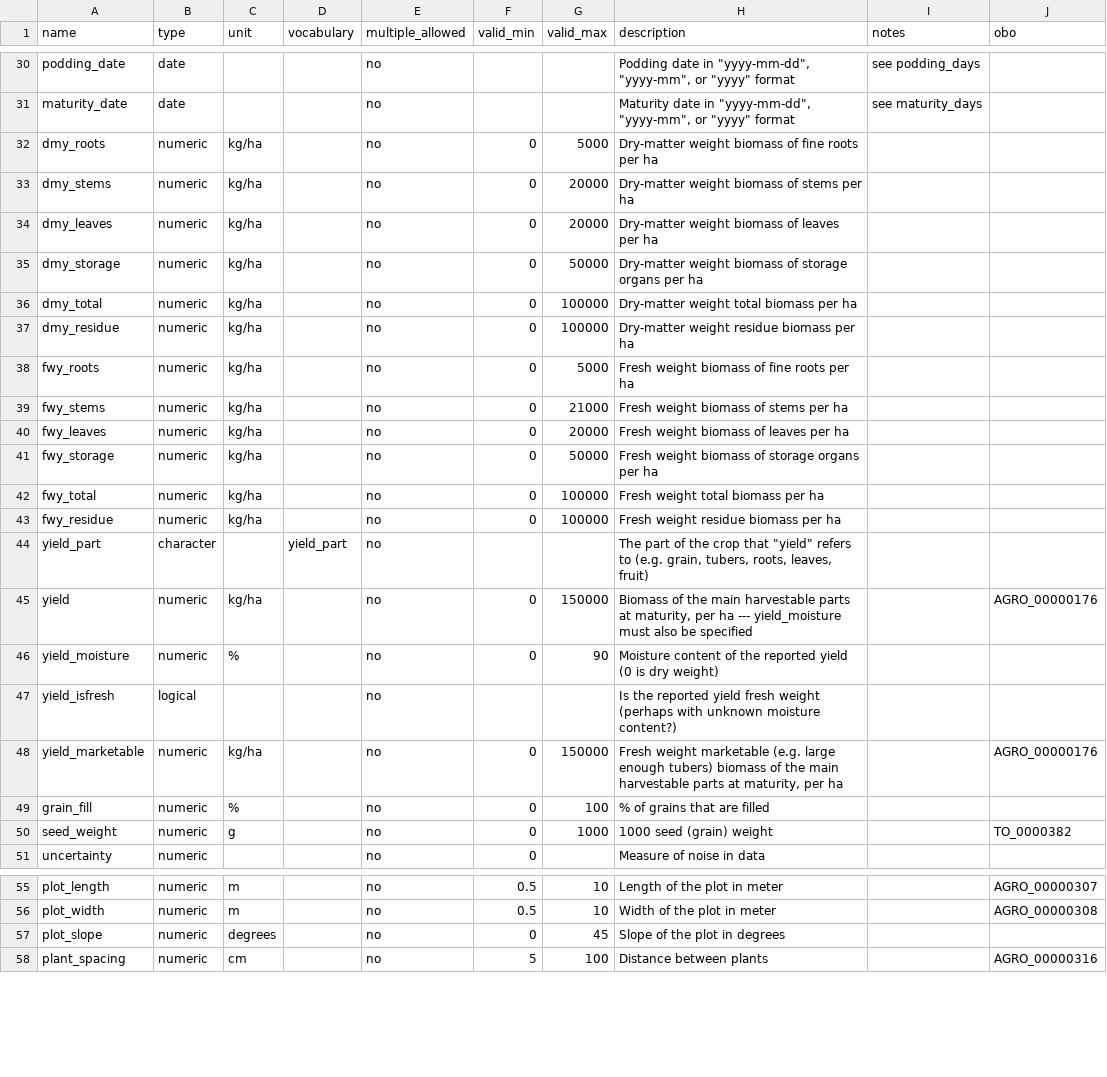
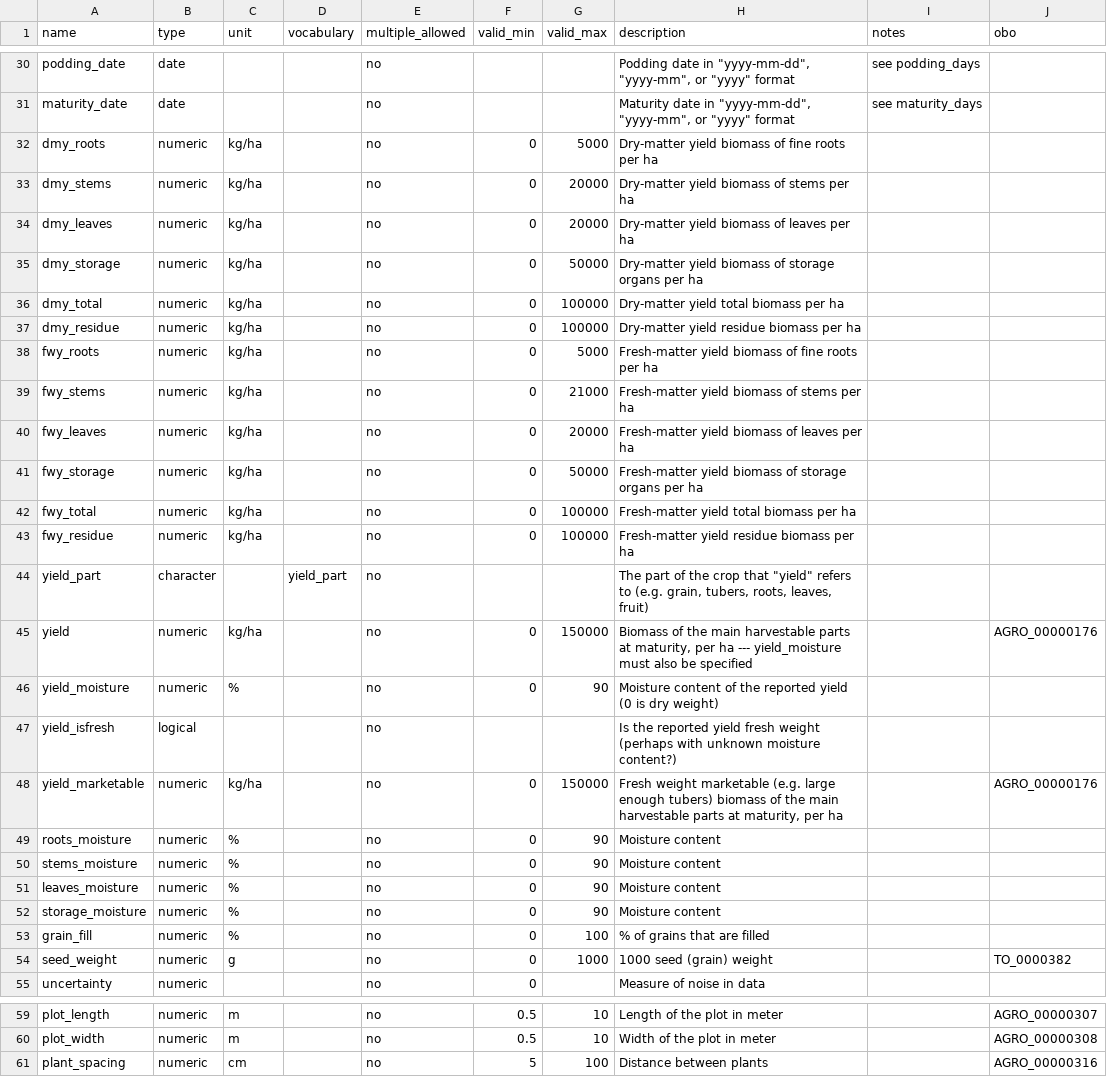
Before and after one commit to controvoc/terminag, a CSV file: variables/variables_crop.csv, drawn as a sheet; only a part is shown, gaps mark what is left out.

```diff
--- a/variables/variables_crop.csv
+++ b/variables/variables_crop.csv
@@ -31,14 +31,14 @@ podding_date,date,,,no,,,"Podding date in ""yyyy-mm-dd"", ""yyyy-mm"", or ""yyyy
 maturity_date,date,,,no,,,"Maturity date in ""yyyy-mm-dd"", ""yyyy-mm"", or ""yyyy"" format",see maturity_days,
-dmy_roots,numeric,kg/ha,,no,0,5000,Dry-matter weight biomass of fine roots per ha,,
-dmy_stems,numeric,kg/ha,,no,0,20000,Dry-matter weight biomass of stems per ha,,
-dmy_leaves,numeric,kg/ha,,no,0,20000,Dry-matter weight biomass of leaves per ha,,
-dmy_storage,numeric,kg/ha,,no,0,50000,Dry-matter weight biomass of storage organs per ha,,
-dmy_total,numeric,kg/ha,,no,0,100000,Dry-matter weight total biomass per ha,,
-dmy_residue,numeric,kg/ha,,no,0,100000,Dry-matter weight residue biomass per ha,,
-fwy_roots,numeric,kg/ha,,no,0,5000,Fresh weight biomass of fine roots per ha,,
-fwy_stems,numeric,kg/ha,,no,0,21000,Fresh weight biomass of stems per ha,,
-fwy_leaves,numeric,kg/ha,,no,0,20000,Fresh weight biomass of leaves per ha,,
-fwy_storage,numeric,kg/ha,,no,0,50000,Fresh weight biomass of storage organs per ha,,
-fwy_total,numeric,kg/ha,,no,0,100000,Fresh weight total biomass per ha,,
-fwy_residue,numeric,kg/ha,,no,0,100000,Fresh weight residue biomass per ha,,
+dmy_roots,numeric,kg/ha,,no,0,5000,Dry-matter yield biomass of fine roots per ha,,
+dmy_stems,numeric,kg/ha,,no,0,20000,Dry-matter yield biomass of stems per ha,,
+dmy_leaves,numeric,kg/ha,,no,0,20000,Dry-matter yield biomass of leaves per ha,,
+dmy_storage,numeric,kg/ha,,no,0,50000,Dry-matter yield biomass of storage organs per ha,,
+dmy_total,numeric,kg/ha,,no,0,100000,Dry-matter yield total biomass per ha,,
+dmy_residue,numeric,kg/ha,,no,0,100000,Dry-matter yield residue biomass per ha,,
+fwy_roots,numeric,kg/ha,,no,0,5000,Fresh-matter yield biomass of fine roots per ha,,
+fwy_stems,numeric,kg/ha,,no,0,21000,Fresh-matter yield biomass of stems per ha,,
+fwy_leaves,numeric,kg/ha,,no,0,20000,Fresh-matter yield biomass of leaves per ha,,
+fwy_storage,numeric,kg/ha,,no,0,50000,Fresh-matter yield biomass of storage organs per ha,,
+fwy_total,numeric,kg/ha,,no,0,100000,Fresh-matter yield total biomass per ha,,
+fwy_residue,numeric,kg/ha,,no,0,100000,Fresh-matter yield residue biomass per ha,,
 yield_part,character,,yield_part,no,,,"The part of the crop that ""yield"" refers to (e.g. grain, tubers, roots, leaves, fruit)",,
@@ -48,2 +48,6 @@ yield_isfresh,logical,,,no,,,Is the reported yield fresh weight (perhaps with un
 yield_marketable,numeric,kg/ha,,no,0,150000,"Fresh weight marketable (e.g. large enough tubers) biomass of the main harvestable parts at maturity, per ha",,AGRO_00000176
+roots_moisture,numeric,%,,no,0,90,Moisture content,,
+stems_moisture,numeric,%,,no,0,90,Moisture content,,
+leaves_moisture,numeric,%,,no,0,90,Moisture content,,
+storage_moisture,numeric,%,,no,0,90,Moisture content,,
 grain_fill,numeric,%,,no,0,100,% of grains that are filled,,
@@ -56,3 +60,2 @@ plot_length,numeric,m,,no,0.5,10,Length of the plot in meter,,AGRO_00000307
 plot_width,numeric,m,,no,0.5,10,Width of the plot in meter,,AGRO_00000308
-plot_slope,numeric,degrees,,no,0,45,Slope of the plot in degrees,,
 plant_spacing,numeric,cm,,no,5,100,Distance between plants,,AGRO_00000316
```
Also changed, not shown: variables/variables_soil.csv, 1 other file.
